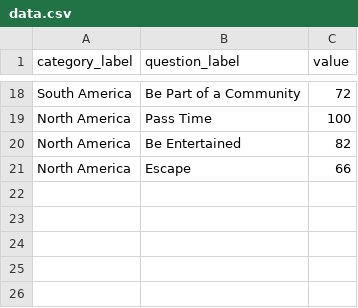
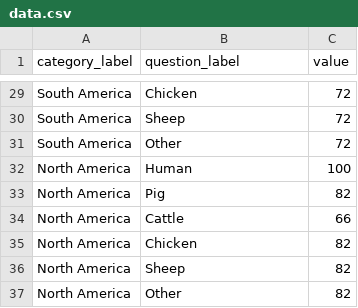
Before and after one commit to sa-rah/IM646_Project, a CSV file: public/data/data.csv, drawn as a sheet; only a part is shown, gaps mark what is left out; addresses are those after the commit; the diff covers the shown part only; the diff names each change by its address in the sheet, - before the commit and + after, or states it on an @@ line.

```diff
--- a/public/data/data.csv
+++ b/public/data/data.csv
-B29 (question_label): Be Part of a Community
+B29 (question_label): Chicken
+row 30: South America | Sheep | 72
+row 31: South America | Other | 72
-B32 (question_label): Pass Time
+B32 (question_label): Human
-B33 (question_label): Be Entertained
+B33 (question_label): Pig
-B34 (question_label): Escape
+B34 (question_label): Cattle
+row 35: North America | Chicken | 82
+row 36: North America | Sheep | 82
+row 37: North America | Other | 82
```
Also changed, not shown: 11 added rows and 16 edited cells elsewhere in this file, 2 other files.
